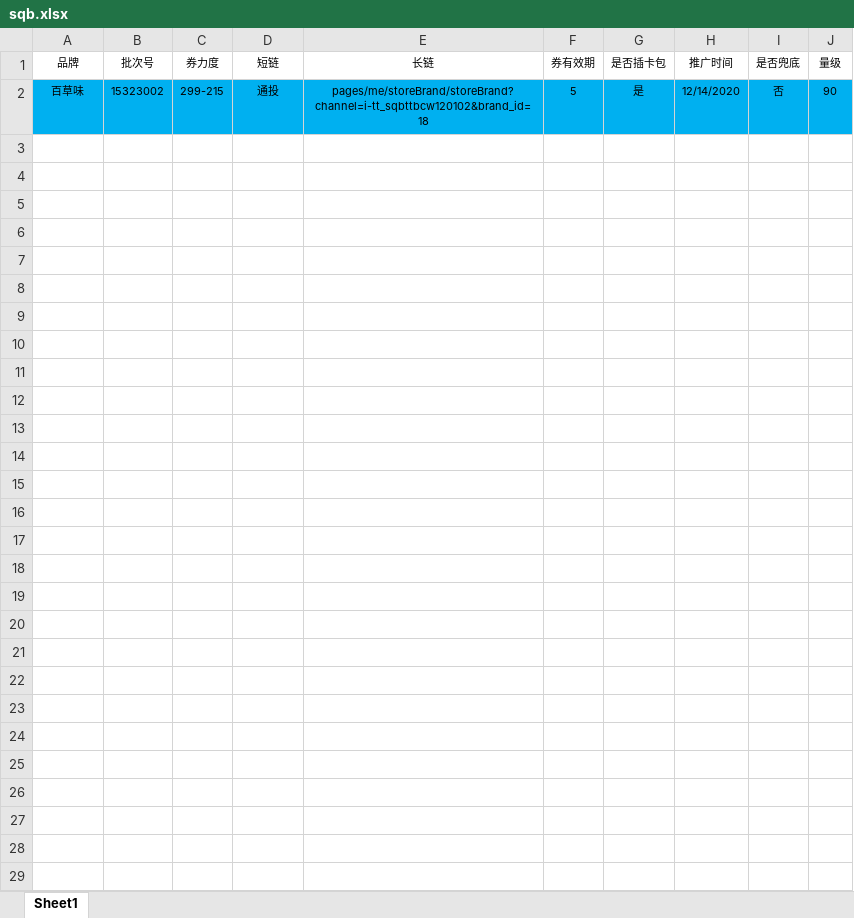
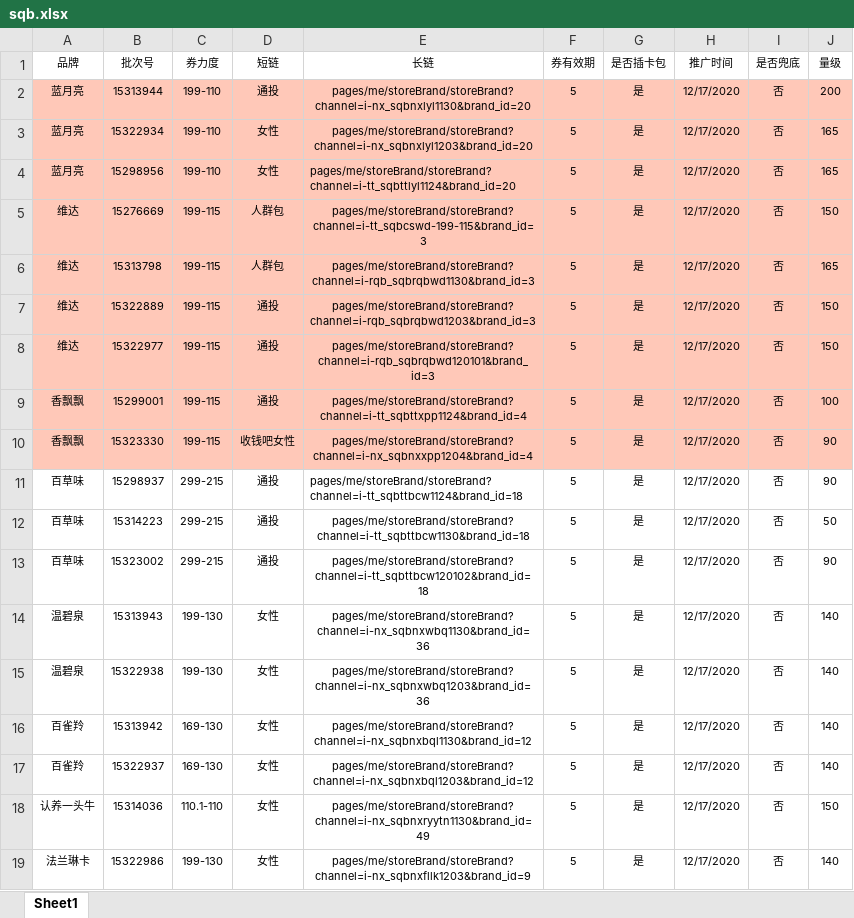
Before and after one commit to newstar2016/my_tools, an Excel workbook: src/storage/ad-coupon/sqb.xlsx, sheet Sheet1, drawn as a sheet; values as stored, in another font and other column widths than the file's, no borders; addresses are those after the commit; the diff names each change by its address in the sheet, - before the commit and + after, or states it on an @@ line.

```diff
--- a/src/storage/ad-coupon/sqb.xlsx (sheet Sheet1)
+++ b/src/storage/ad-coupon/sqb.xlsx (sheet Sheet1)
+row 2: 蓝月亮 | 15313944 | 199-110 | 通投 | pages/me/storeBrand/storeBrand?channel=i-nx_sqbnxlyl1130&brand_id=20 | 5 | 是 | 12/17/2020 | 否 | 200
+row 3: 蓝月亮 | 15322934 | 199-110 | 女性 | pages/me/storeBrand/storeBrand?channel=i-nx_sqbnxlyl1203&brand_id=20 | 5 | 是 | 12/17/2020 | 否 | 165
+row 4: 蓝月亮 | 15298956 | 199-110 | 女性 | pages/me/storeBrand/storeBrand?channel=i-tt_sqbttlyl1124&brand_id=20 | 5 | 是 | 12/17/2020 | 否 | 165
+row 5: 维达 | 15276669 | 199-115 | 人群包 | pages/me/storeBrand/storeBrand?channel=i-tt_sqbcswd-199-115&brand_id=3 | 5 | 是 | 12/17/2020 | 否 | 150
+row 6: 维达 | 15313798 | 199-115 | 人群包 | pages/me/storeBrand/storeBrand?channel=i-rqb_sqbrqbwd1130&brand_id=3 | 5 | 是 | 12/17/2020 | 否 | 165
+row 7: 维达 | 15322889 | 199-115 | 通投 | pages/me/storeBrand/storeBrand?channel=i-rqb_sqbrqbwd1203&brand_id=3 | 5 | 是 | 12/17/2020 | 否 | 150
+row 8: 维达 | 15322977 | 199-115 | 通投 | pages/me/storeBrand/storeBrand?channel=i-rqb_sqbrqbwd120101&brand_id=3 | 5 | 是 | 12/17/2020 | 否 | 150
+row 9: 香飘飘 | 15299001 | 199-115 | 通投 | pages/me/storeBrand/storeBrand?channel=i-tt_sqbttxpp1124&brand_id=4 | 5 | 是 | 12/17/2020 | 否 | 100
+row 10: 香飘飘 | 15323330 | 199-115 | 收钱吧女性 | pages/me/storeBrand/storeBrand?channel=i-nx_sqbnxxpp1204&brand_id=4 | 5 | 是 | 12/17/2020 | 否 | 90
+row 11: 百草味 | 15298937 | 299-215 | 通投 | pages/me/storeBrand/storeBrand?channel=i-tt_sqbttbcw1124&brand_id=18 | 5 | 是 | 12/17/2020 | 否 | 90
+row 12: 百草味 | 15314223 | 299-215 | 通投 | pages/me/storeBrand/storeBrand?channel=i-tt_sqbttbcw1130&brand_id=18 | 5 | 是 | 12/17/2020 | 否 | 50
-A13:J13 fill: #00B0F0
+A13:J13 fill: none
-H13 (推广时间): 12/14/2020
+H13 (推广时间): 12/17/2020
+row 14: 温碧泉 | 15313943 | 199-130 | 女性 | pages/me/storeBrand/storeBrand?channel=i-nx_sqbnxwbq1130&brand_id=36 | 5 | 是 | 12/17/2020 | 否 | 140
+row 15: 温碧泉 | 15322938 | 199-130 | 女性 | pages/me/storeBrand/storeBrand?channel=i-nx_sqbnxwbq1203&brand_id=36 | 5 | 是 | 12/17/2020 | 否 | 140
+row 16: 百雀羚 | 15313942 | 169-130 | 女性 | pages/me/storeBrand/storeBrand?channel=i-nx_sqbnxbql1130&brand_id=12 | 5 | 是 | 12/17/2020 | 否 | 140
+row 17: 百雀羚 | 15322937 | 169-130 | 女性 | pages/me/storeBrand/storeBrand?channel=i-nx_sqbnxbql1203&brand_id=12 | 5 | 是 | 12/17/2020 | 否 | 140
+row 18: 认养一头牛 | 15314036 | 110.1-110 | 女性 | pages/me/storeBrand/storeBrand?channel=i-nx_sqbnxryytn1130&brand_id=49 | 5 | 是 | 12/17/2020 | 否 | 150
+row 19: 法兰琳卡 | 15322986 | 199-130 | 女性 | pages/me/storeBrand/storeBrand?channel=i-nx_sqbnxfllk1203&brand_id=9 | 5 | 是 | 12/17/2020 | 否 | 140
```
Also changed, not shown: src/storage/ad-coupon/fb.xlsx, 1 other file.
